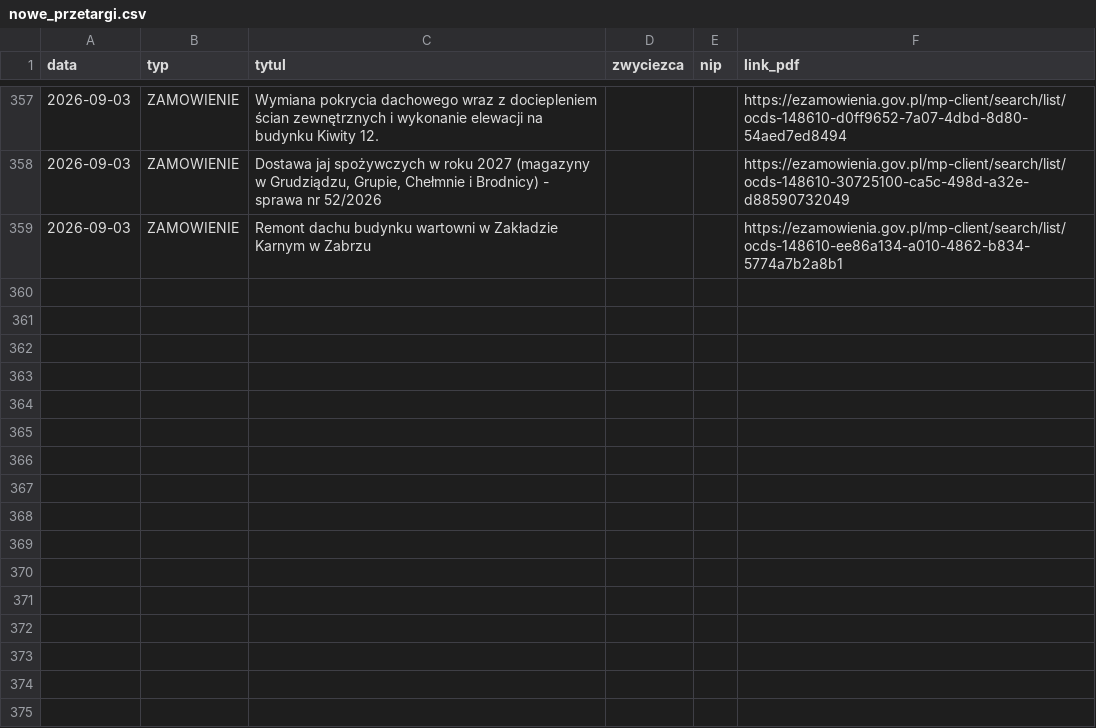
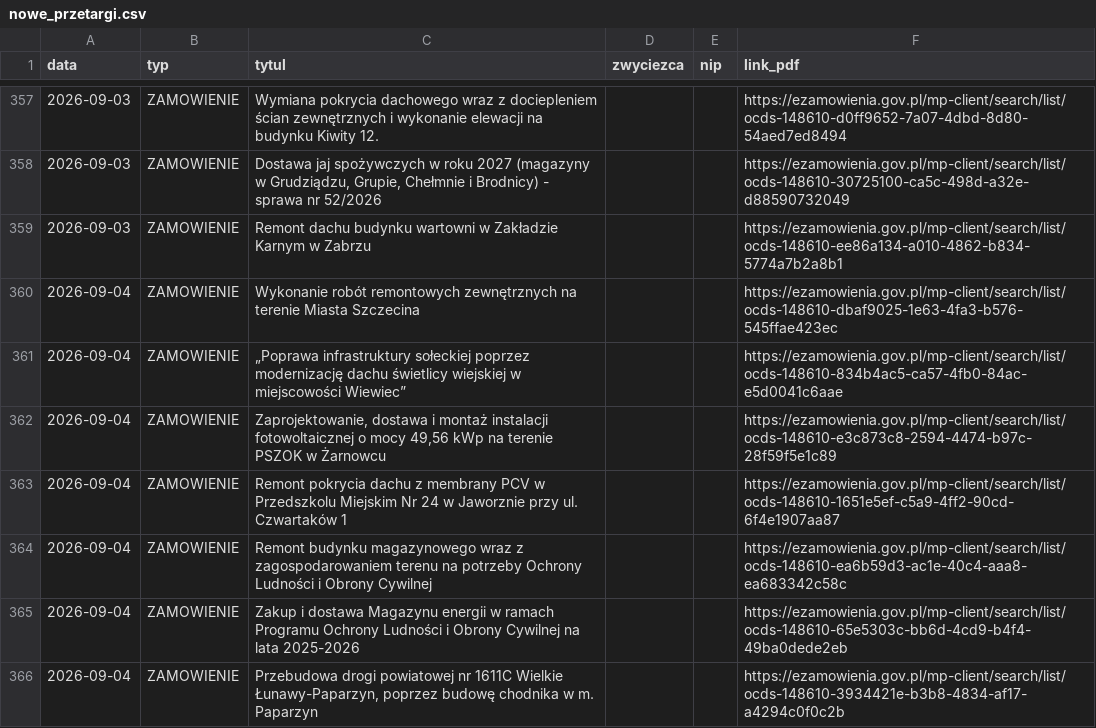
Before and after one commit to Genso3/przetargi, a CSV file: nowe_przetargi.csv, drawn as a sheet; only a part is shown, gaps mark what is left out.

```diff
--- a/nowe_przetargi.csv
+++ b/nowe_przetargi.csv
@@ -359 +359,8 @@
 2026-09-03;ZAMOWIENIE;Remont dachu budynku wartowni w Zakładzie Karnym w Zabrzu;;;https://ezamowienia.gov.pl/mp-client/search/list/ocds-148610-ee86a134-a010-4862-b834-5774a7b2a8b1
+2026-09-04;ZAMOWIENIE;Wykonanie robót remontowych zewnętrznych na terenie Miasta Szczecina;;;https://ezamowienia.gov.pl/mp-client/search/list/ocds-148610-dbaf9025-1e63-4fa3-b576-545ffae423ec
+2026-09-04;ZAMOWIENIE;„Poprawa infrastruktury sołeckiej poprzez modernizację dachu świetlicy wiejskiej w miejscowości Wiewiec”;;;https://ezamowienia.gov.pl/mp-client/search/list/ocds-148610-834b4ac5-ca57-4fb0-84ac-e5d0041c6aae
+2026-09-04;ZAMOWIENIE;Zaprojektowanie, dostawa i montaż instalacji fotowoltaicznej o mocy 49,56 kWp na terenie PSZOK w Żarnowcu;;;https://ezamowienia.gov.pl/mp-client/search/list/ocds-148610-e3c873c8-2594-4474-b97c-28f59f5e1c89
+2026-09-04;ZAMOWIENIE;Remont pokrycia dachu z membrany PCV w Przedszkolu Miejskim Nr 24 w Jaworznie przy ul. Czwartaków 1;;;https://ezamowienia.gov.pl/mp-client/search/list/ocds-148610-1651e5ef-c5a9-4ff2-90cd-6f4e1907aa87
+2026-09-04;ZAMOWIENIE;Remont budynku magazynowego wraz z zagospodarowaniem terenu na potrzeby Ochrony Ludności i Obrony Cywilnej;;;https://ezamowienia.gov.pl/mp-client/search/list/ocds-148610-ea6b59d3-ac1e-40c4-aaa8-ea683342c58c
+2026-09-04;ZAMOWIENIE;Zakup i dostawa Magazynu energii w ramach Programu Ochrony Ludności i Obrony Cywilnej na lata 2025-2026;;;https://ezamowienia.gov.pl/mp-client/search/list/ocds-148610-65e5303c-bb6d-4cd9-b4f4-49ba0dede2eb
+2026-09-04;ZAMOWIENIE;Przebudowa drogi powiatowej nr 1611C Wielkie Łunawy-Paparzyn, poprzez budowę chodnika w m. Paparzyn;;;https://ezamowienia.gov.pl/mp-client/search/list/ocds-148610-3934421e-b3b8-4834-af17-a4294c0f0c2b
```
Also changed, not shown: 2 other files.
